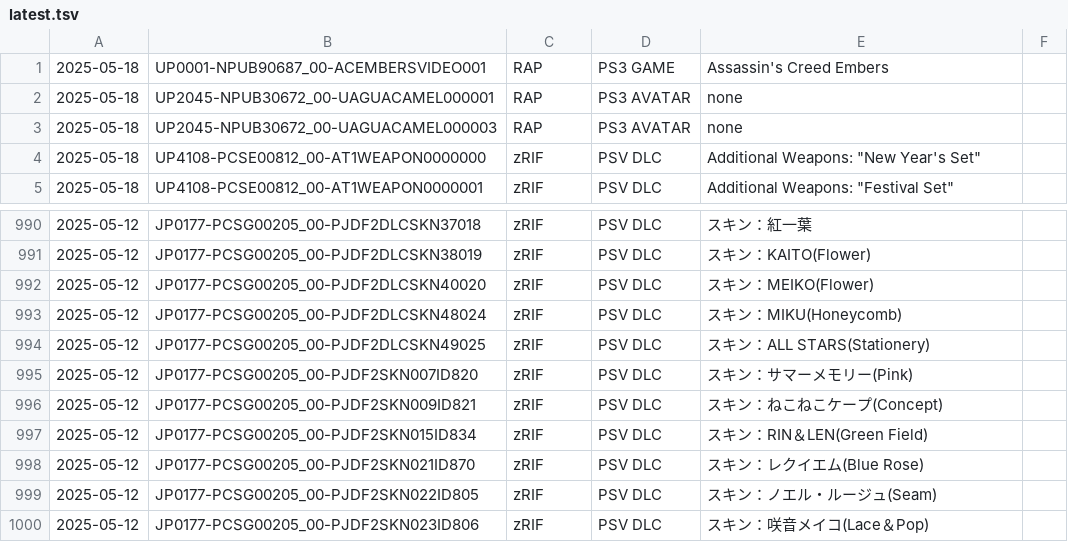
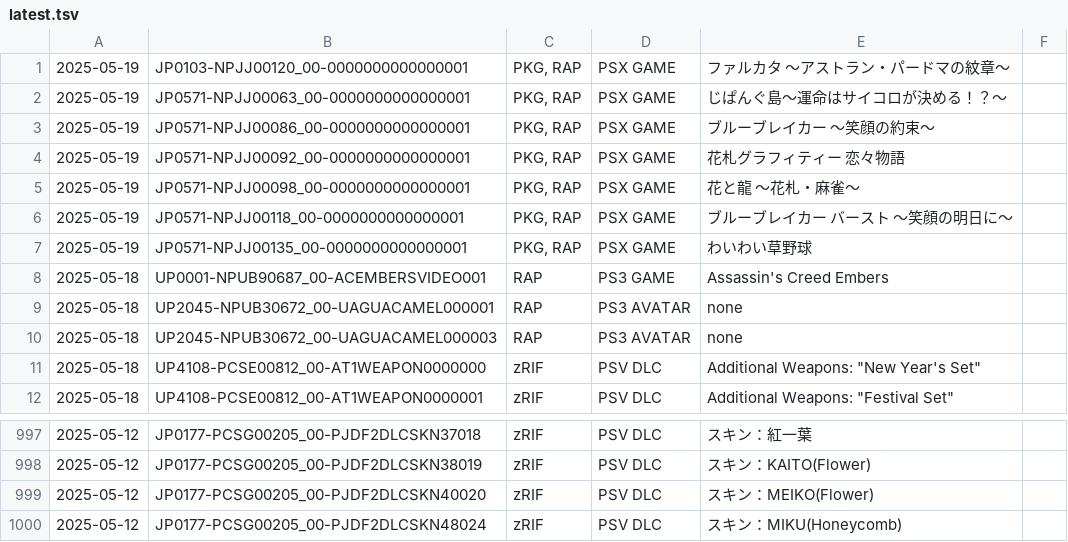
Before and after one commit to 1jtp8sobiu/psn-chihiro, a TSV file: latest.tsv, drawn as a sheet; only a part is shown, gaps mark what is left out; removed rows and columns are numbered as before the commit, all else as after; the diff names each change by its address in the sheet, - before the commit and + after, or states it on an @@ line.

```diff
--- a/latest.tsv
+++ b/latest.tsv
+row 1: 2025-05-19 | JP0103-NPJJ00120_00-0000000000000001 | PKG, RAP | PSX GAME | ファルカタ ～アストラン・パードマの紋章～
+row 2: 2025-05-19 | JP0571-NPJJ00063_00-0000000000000001 | PKG, RAP | PSX GAME | じぱんぐ島～運命はサイコロが決める！？～
+row 3: 2025-05-19 | JP0571-NPJJ00086_00-0000000000000001 | PKG, RAP | PSX GAME | ブルーブレイカー ～笑顔の約束～
+row 4: 2025-05-19 | JP0571-NPJJ00092_00-0000000000000001 | PKG, RAP | PSX GAME | 花札グラフィティー 恋々物語
+row 5: 2025-05-19 | JP0571-NPJJ00098_00-0000000000000001 | PKG, RAP | PSX GAME | 花と龍 ～花札・麻雀～
+row 6: 2025-05-19 | JP0571-NPJJ00118_00-0000000000000001 | PKG, RAP | PSX GAME | ブルーブレイカー バースト ～笑顔の明日に～
+row 7: 2025-05-19 | JP0571-NPJJ00135_00-0000000000000001 | PKG, RAP | PSX GAME | わいわい草野球
-row 994: 2025-05-12 | JP0177-PCSG00205_00-PJDF2DLCSKN49025 | zRIF | PSV DLC | スキン：ALL STARS(Stationery)
-row 995: 2025-05-12 | JP0177-PCSG00205_00-PJDF2SKN007ID820 | zRIF | PSV DLC | スキン：サマーメモリー(Pink)
-row 996: 2025-05-12 | JP0177-PCSG00205_00-PJDF2SKN009ID821 | zRIF | PSV DLC | スキン：ねこねこケープ(Concept)
-row 997: 2025-05-12 | JP0177-PCSG00205_00-PJDF2SKN015ID834 | zRIF | PSV DLC | スキン：RIN＆LEN(Green Field)
-row 998: 2025-05-12 | JP0177-PCSG00205_00-PJDF2SKN021ID870 | zRIF | PSV DLC | スキン：レクイエム(Blue Rose)
-row 999: 2025-05-12 | JP0177-PCSG00205_00-PJDF2SKN022ID805 | zRIF | PSV DLC | スキン：ノエル・ルージュ(Seam)
-row 1000: 2025-05-12 | JP0177-PCSG00205_00-PJDF2SKN023ID806 | zRIF | PSV DLC | スキン：咲音メイコ(Lace＆Pop)
```
Also changed, not shown: 2 other files.
